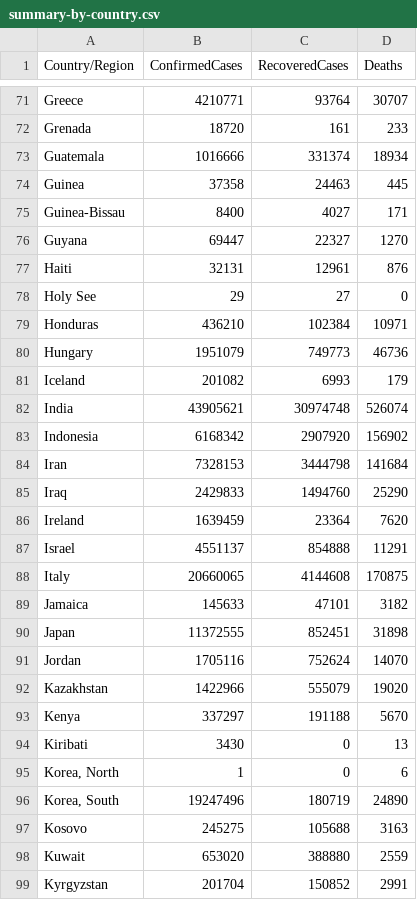
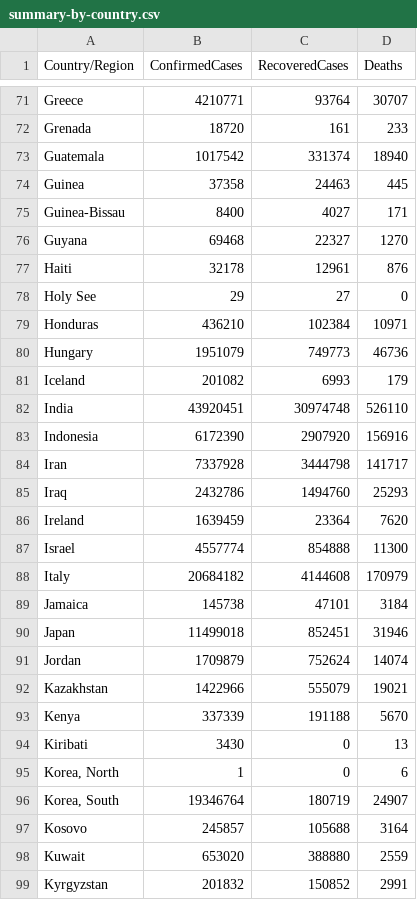
Before and after one commit to kevorkkeheian/DataScience, a CSV file: datasets/covid-19/summary-by-country.csv, drawn as a sheet; only a part is shown, gaps mark what is left out; the diff covers the shown part only.

```diff
--- a/datasets/covid-19/summary-by-country.csv
+++ b/datasets/covid-19/summary-by-country.csv
@@ -72,7 +72,7 @@ Greece,4210771,93764,30707
 Grenada,18720,161,233
-Guatemala,1016666,331374,18934
+Guatemala,1017542,331374,18940
 Guinea,37358,24463,445
 Guinea-Bissau,8400,4027,171
-Guyana,69447,22327,1270
-Haiti,32131,12961,876
+Guyana,69468,22327,1270
+Haiti,32178,12961,876
 Holy See,29,27,0
@@ -81,19 +81,19 @@ Hungary,1951079,749773,46736
 Iceland,201082,6993,179
-India,43905621,30974748,526074
-Indonesia,6168342,2907920,156902
-Iran,7328153,3444798,141684
-Iraq,2429833,1494760,25290
+India,43920451,30974748,526110
+Indonesia,6172390,2907920,156916
+Iran,7337928,3444798,141717
+Iraq,2432786,1494760,25293
 Ireland,1639459,23364,7620
-Israel,4551137,854888,11291
-Italy,20660065,4144608,170875
-Jamaica,145633,47101,3182
-Japan,11372555,852451,31898
-Jordan,1705116,752624,14070
-Kazakhstan,1422966,555079,19020
-Kenya,337297,191188,5670
+Israel,4557774,854888,11300
+Italy,20684182,4144608,170979
+Jamaica,145738,47101,3184
+Japan,11499018,852451,31946
+Jordan,1709879,752624,14074
+Kazakhstan,1422966,555079,19021
+Kenya,337339,191188,5670
 Kiribati,3430,0,13
 "Korea, North",1,0,6
-"Korea, South",19247496,180719,24890
-Kosovo,245275,105688,3163
+"Korea, South",19346764,180719,24907
+Kosovo,245857,105688,3164
 Kuwait,653020,388880,2559
-Kyrgyzstan,201704,150852,2991
+Kyrgyzstan,201832,150852,2991
```
Also changed, not shown: 153 edited cells elsewhere in this file, datasets/covid-19/summary-by-date.csv.
